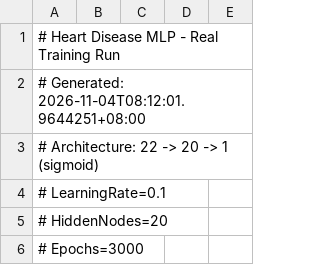
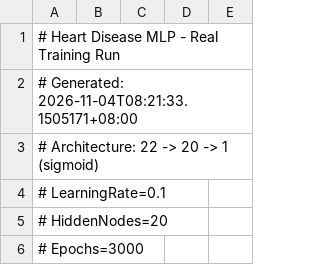
Before and after one commit to eitophetamine9/HeartDiseasePrediction-MLP, a CSV file: sample_overfitting_log.csv, drawn as a sheet; only a part is shown.

```diff
--- a/sample_overfitting_log.csv
+++ b/sample_overfitting_log.csv
@@ -1,3 +1,3 @@
 # Heart Disease MLP - Real Training Run
-# Generated: 2026-11-04T08:12:01.9644251+08:00
+# Generated: 2026-11-04T08:21:33.1505171+08:00
 # Architecture: 22 -> 20 -> 1 (sigmoid)
```
Also changed, not shown: sample_hyperparameter_results.csv, sample_training_log.csv, 7 other files.
